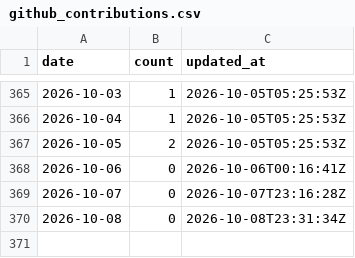
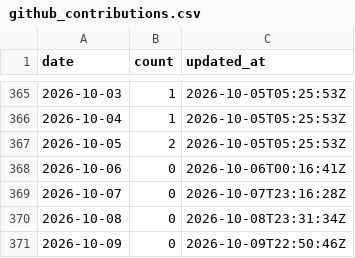
Before and after one commit to adarishashank/adarishashank.github.io, a CSV file: silver/github_contributions.csv, drawn as a sheet; only a part is shown, gaps mark what is left out.

```diff
--- a/silver/github_contributions.csv
+++ b/silver/github_contributions.csv
@@ -370 +370,2 @@ date,count,updated_at
 2026-10-08,0,2026-10-08T23:31:34Z
+2026-10-09,0,2026-10-09T22:50:46Z
```
Also changed, not shown: 6 other files.
